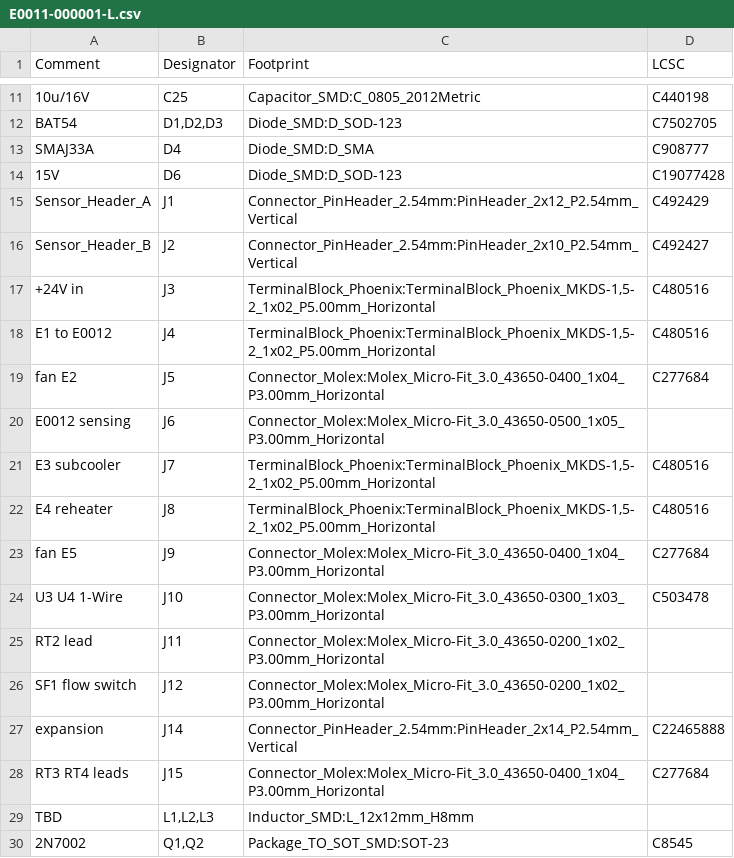
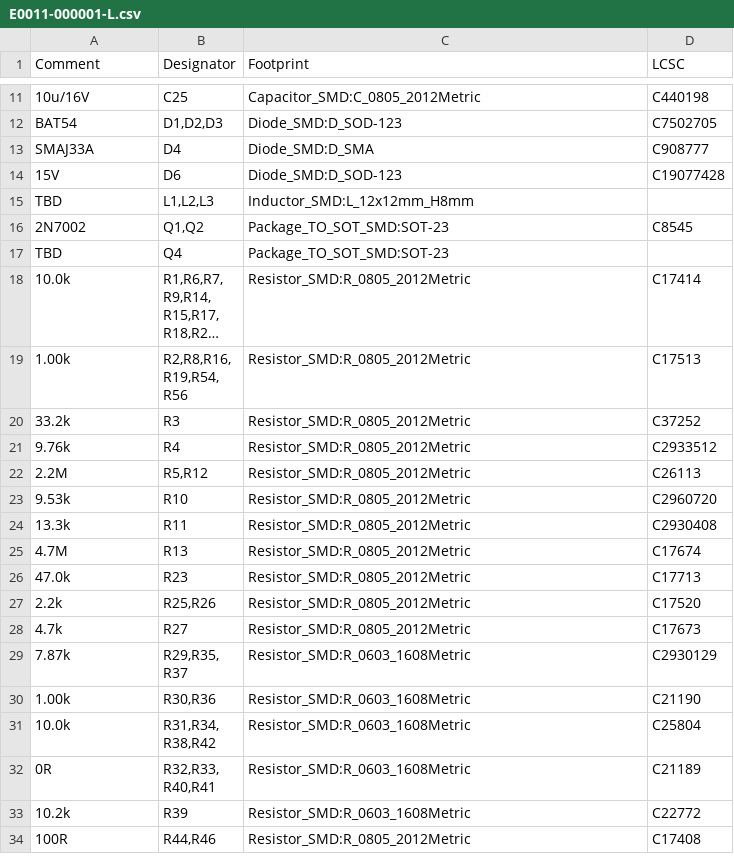
Before and after one commit to IIchukissII/IndustryGrow, a CSV file: store/E0011-000001-L.csv, drawn as a sheet; only a part is shown, gaps mark what is left out; the shorter side is filled out with more unchanged rows; long unchanged cells end in …; the diff names each change by its address in the sheet, - before the commit and + after, or states it on an @@ line.

Commit message:
E0011-000001: connectors out of the bill of materials
Signed-off-by: IIchukissII <133657307+IIchukissII@users.noreply.github.com>

```diff
--- a/store/E0011-000001-L.csv
+++ b/store/E0011-000001-L.csv
-row 15: Sensor_Header_A | J1 | Connector_PinHeader_2.54mm:PinHeader_2x12_P2.54mm_Vertical | C492429
-row 16: Sensor_Header_B | J2 | Connector_PinHeader_2.54mm:PinHeader_2x10_P2.54mm_Vertical | C492427
-row 17: +24V in | J3 | TerminalBlock_Phoenix:TerminalBlock_Phoenix_MKDS-1,5-2_1x02_P5.00mm_Horizontal | C480516
-row 18: E1 to E0012 | J4 | TerminalBlock_Phoenix:TerminalBlock_Phoenix_MKDS-1,5-2_1x02_P5.00mm_Horizontal | C480516
-row 19: fan E2 | J5 | Connector_Molex:Molex_Micro-Fit_3.0_43650-0400_1x04_P3.00mm_Horizontal | C277684
-row 20: E0012 sensing | J6 | Connector_Molex:Molex_Micro-Fit_3.0_43650-0500_1x05_P3.00mm_Horizontal
-row 21: E3 subcooler | J7 | TerminalBlock_Phoenix:TerminalBlock_Phoenix_MKDS-1,5-2_1x02_P5.00mm_Horizontal | C480516
-row 22: E4 reheater | J8 | TerminalBlock_Phoenix:TerminalBlock_Phoenix_MKDS-1,5-2_1x02_P5.00mm_Horizontal | C480516
-row 23: fan E5 | J9 | Connector_Molex:Molex_Micro-Fit_3.0_43650-0400_1x04_P3.00mm_Horizontal | C277684
-row 24: U3 U4 1-Wire | J10 | Connector_Molex:Molex_Micro-Fit_3.0_43650-0300_1x03_P3.00mm_Horizontal | C503478
-row 25: RT2 lead | J11 | Connector_Molex:Molex_Micro-Fit_3.0_43650-0200_1x02_P3.00mm_Horizontal
-row 26: SF1 flow switch | J12 | Connector_Molex:Molex_Micro-Fit_3.0_43650-0200_1x02_P3.00mm_Horizontal
-row 27: expansion | J14 | Connector_PinHeader_2.54mm:PinHeader_2x14_P2.54mm_Vertical | C22465888
-row 28: RT3 RT4 leads | J15 | Connector_Molex:Molex_Micro-Fit_3.0_43650-0400_1x04_P3.00mm_Horizontal | C277684
```
